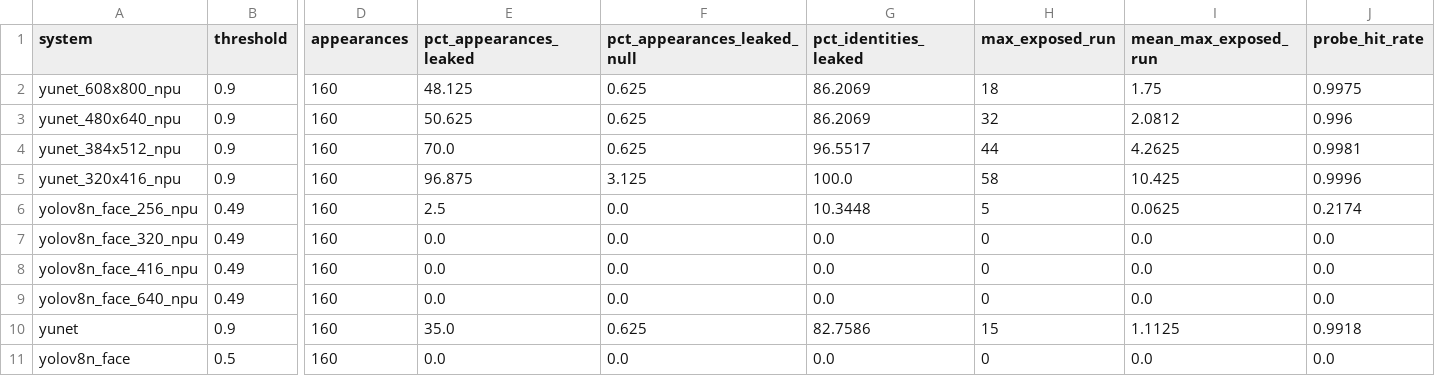
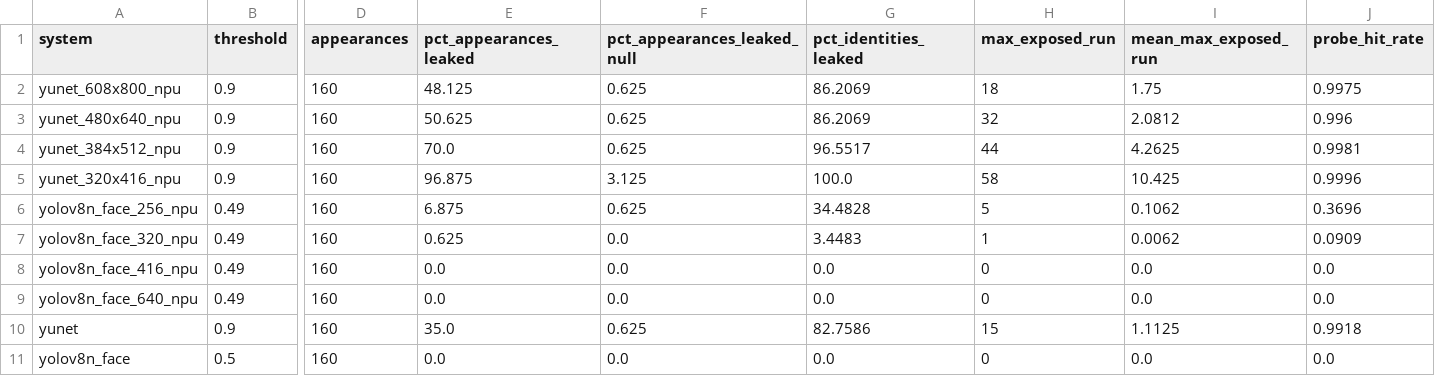
Before and after one commit to Moro17/EdgeComputingAI_Project, a CSV file: experiments/board/results.csv, drawn as a sheet; only a part is shown, gaps mark what is left out; the diff names each change by its address in the sheet, - before the commit and + after, or states it on an @@ line.

Commit message:
feat: pixelate (6 cells) as the shared anonymization; choose YuNet 480x640
Strong blur costs 104 ms on the i.MX 8M Plus, pixelate 1.1 ms; the judge
recognises 0.7% of pixelated faces. Board sweep and decision in docs/plan.md.

```diff
--- a/experiments/board/results.csv
+++ b/experiments/board/results.csv
-E6 (pct_appearances_leaked): 2.5
+E6 (pct_appearances_leaked): 6.875
-F6 (pct_appearances_leaked_null): 0.0
+F6 (pct_appearances_leaked_null): 0.625
-G6 (pct_identities_leaked): 10.3448
+G6 (pct_identities_leaked): 34.4828
-I6 (mean_max_exposed_run): 0.0625
+I6 (mean_max_exposed_run): 0.1062
-J6 (probe_hit_rate): 0.2174
+J6 (probe_hit_rate): 0.3696
-E7 (pct_appearances_leaked): 0.0
+E7 (pct_appearances_leaked): 0.625
-G7 (pct_identities_leaked): 0.0
+G7 (pct_identities_leaked): 3.4483
-H7 (max_exposed_run): 0
+H7 (max_exposed_run): 1
-I7 (mean_max_exposed_run): 0.0
+I7 (mean_max_exposed_run): 0.0062
-J7 (probe_hit_rate): 0.0
+J7 (probe_hit_rate): 0.0909
```
Also changed, not shown: 9 other files.
